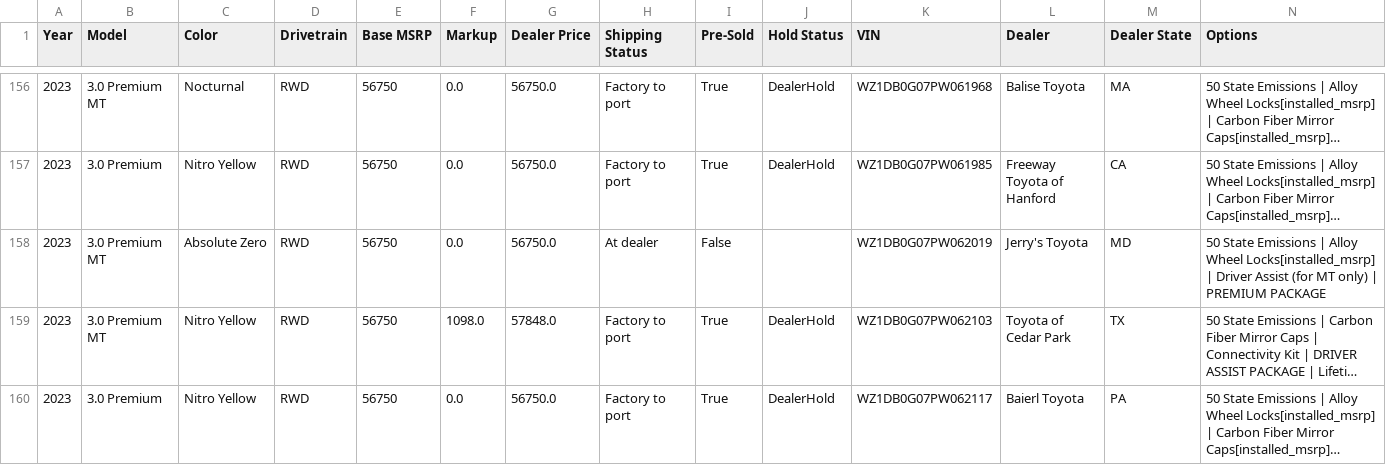
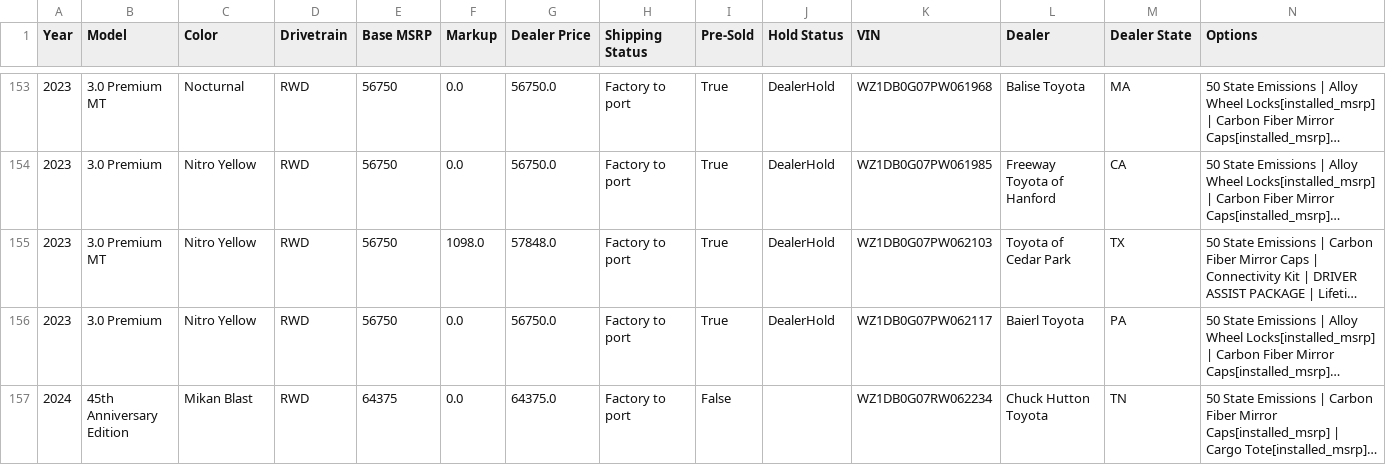
Before and after one commit to yowzar/yotagrabber, a CSV file: output/supra.csv, drawn as a sheet; only a part is shown, gaps mark what is left out; the shorter side is filled out with more unchanged rows; long unchanged cells end in …; the diff covers the shown part only; the diff names each change by its address in the sheet, - before the commit and + after, or states it on an @@ line.

```diff
--- a/output/supra.csv
+++ b/output/supra.csv
-row 158: 2023 | 3.0 Premium MT | Absolute Zero | RWD | 56750 | 0.0 | 56750.0 | At dealer | False |  | WZ1DB0G07PW062019 | Jerry's Toyota | MD | 50 State Emissions | Alloy Wheel Locks[installed_msrp] | Driver Assist (for MT only) | PREMIUM PACKAGE
```
Also changed, not shown: 6 removed rows elsewhere in this file, output/grcorolla.csv, output/mirai.csv, 53 other files.
